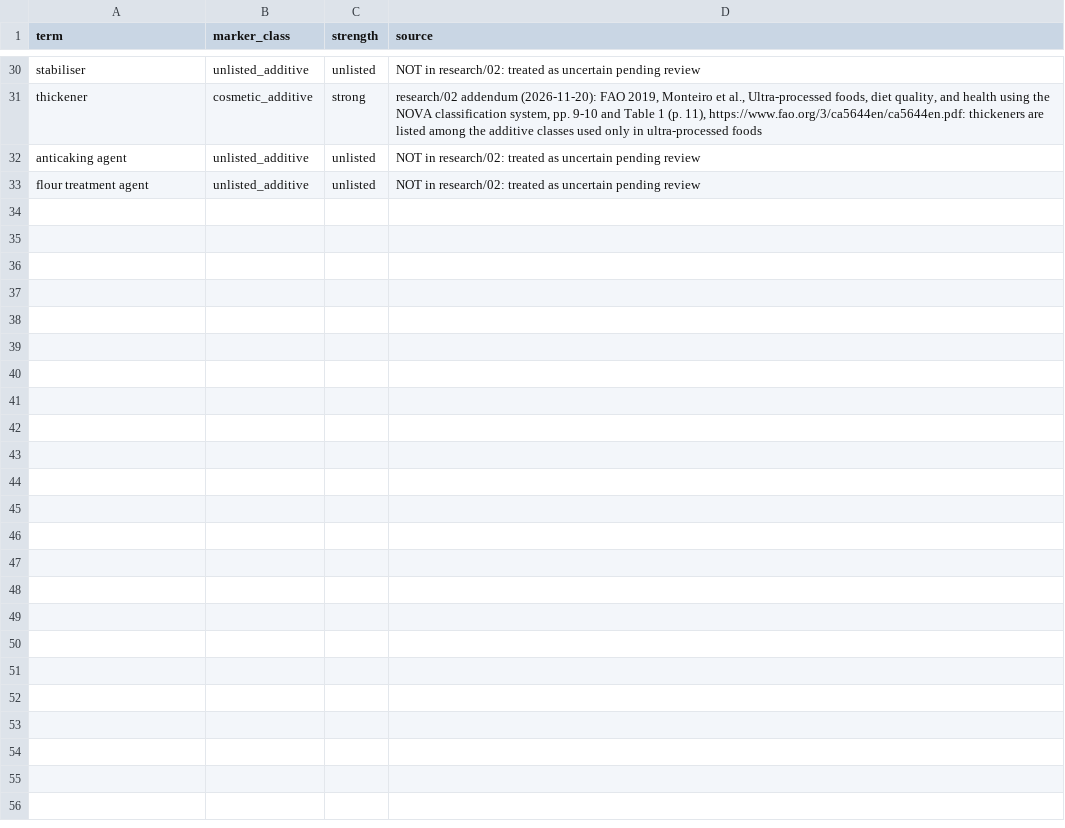
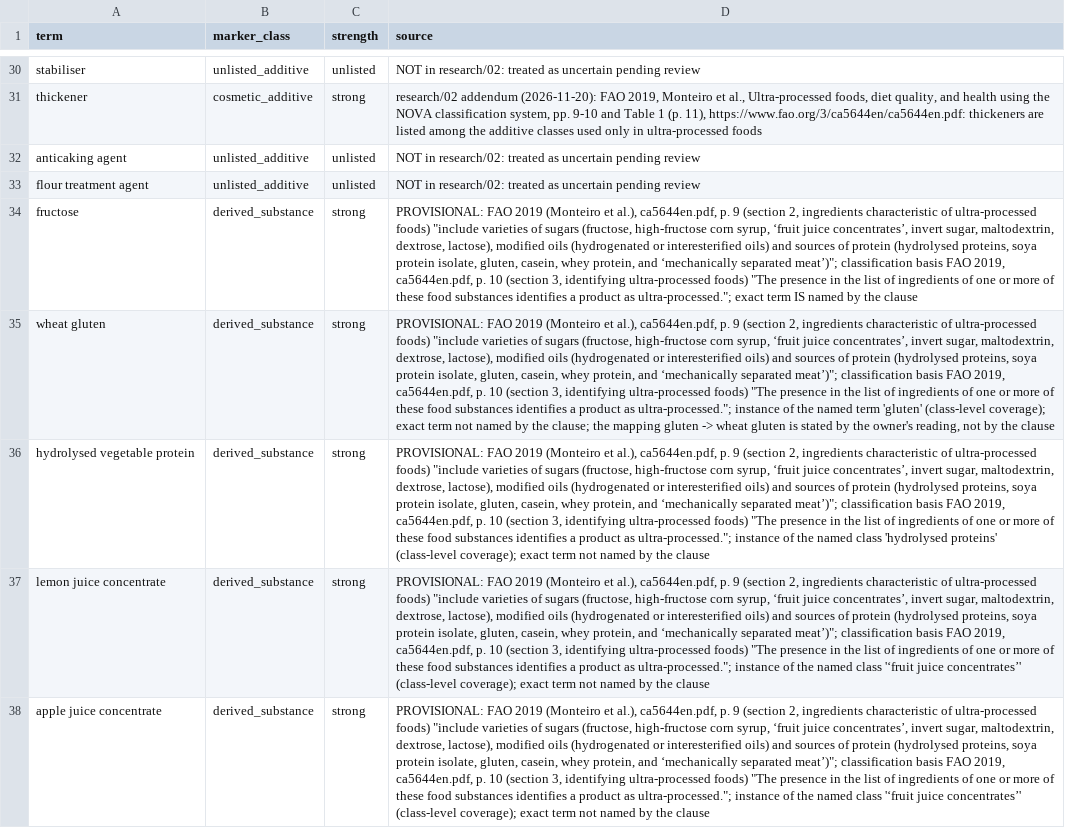
Before and after one commit to saurabh2894/FoodScanner, a CSV file: src/foodscan/resources/markers.csv, drawn as a sheet; only a part is shown, gaps mark what is left out; the diff names each change by its address in the sheet, - before the commit and + after, or states it on an @@ line.

```diff
--- a/src/foodscan/resources/markers.csv
+++ b/src/foodscan/resources/markers.csv
+row 34: fructose | derived_substance | strong | PROVISIONAL: FAO 2019 (Monteiro et al.), ca5644en.pdf, p. 9 (section 2, ingredients characteristic of ultra-processed foods) "include varieties of sugars (fructose, high-fructose corn syrup, ‘fruit juice concentrates’, invert sugar, maltodextrin, dextrose, lactose), modified oils (hydrogenated or interesterified oils) and sources of protein (hydrolysed proteins, soya protein isolate, gluten, casein, whey protein, and ‘mechanically separated meat’)"; classification basis FAO 2019, ca5644en.pdf, p. 10 (section 3, identifying ultra-processed foods) "The presence in the list of ingredients of one or more of these food substances identifies a product as ultra-processed."; exact term IS named by the clause
+row 35: wheat gluten | derived_substance | strong | PROVISIONAL: FAO 2019 (Monteiro et al.), ca5644en.pdf, p. 9 (section 2, ingredients characteristic of ultra-processed foods) "include varieties of sugars (fructose, high-fructose corn syrup, ‘fruit juice concentrates’, invert sugar, maltodextrin, dextrose, lactose), modified oils (hydrogenated or interesterified oils) and sources of protein (hydrolysed proteins, soya protein isolate, gluten, casein, whey protein, and ‘mechanically separated meat’)"; classification basis FAO 2019, ca5644en.pdf, p. 10 (section 3, identifying ultra-processed foods) "The presence in the list of ingredients of one or more of these food substances identifies a product as ultra-processed."; instance of the named term 'gluten' (class-level coverage); exact term not named by the clause; the mapping gluten -> wheat gluten is stated by the owner's reading, not by the clause
+row 36: hydrolysed vegetable protein | derived_substance | strong | PROVISIONAL: FAO 2019 (Monteiro et al.), ca5644en.pdf, p. 9 (section 2, ingredients characteristic of ultra-processed foods) "include varieties of sugars (fructose, high-fructose corn syrup, ‘fruit juice concentrates’, invert sugar, maltodextrin, dextrose, lactose), modified oils (hydrogenated or interesterified oils) and sources of protein (hydrolysed proteins, soya protein isolate, gluten, casein, whey protein, and ‘mechanically separated meat’)"; classification basis FAO 2019, ca5644en.pdf, p. 10 (section 3, identifying ultra-processed foods) "The presence in the list of ingredients of one or more of these food substances identifies a product as ultra-processed."; instance of the named class 'hydrolysed proteins' (class-level coverage); exact term not named by the clause
+row 37: lemon juice concentrate | derived_substance | strong | PROVISIONAL: FAO 2019 (Monteiro et al.), ca5644en.pdf, p. 9 (section 2, ingredients characteristic of ultra-processed foods) "include varieties of sugars (fructose, high-fructose corn syrup, ‘fruit juice concentrates’, invert sugar, maltodextrin, dextrose, lactose), modified oils (hydrogenated or interesterified oils) and sources of protein (hydrolysed proteins, soya protein isolate, gluten, casein, whey protein, and ‘mechanically separated meat’)"; classification basis FAO 2019, ca5644en.pdf, p. 10 (section 3, identifying ultra-processed foods) "The presence in the list of ingredients of one or more of these food substances identifies a product as ultra-processed."; instance of the named class '‘fruit juice concentrates’' (class-level coverage); exact term not named by the clause
+row 38: apple juice concentrate | derived_substance | strong | PROVISIONAL: FAO 2019 (Monteiro et al.), ca5644en.pdf, p. 9 (section 2, ingredients characteristic of ultra-processed foods) "include varieties of sugars (fructose, high-fructose corn syrup, ‘fruit juice concentrates’, invert sugar, maltodextrin, dextrose, lactose), modified oils (hydrogenated or interesterified oils) and sources of protein (hydrolysed proteins, soya protein isolate, gluten, casein, whey protein, and ‘mechanically separated meat’)"; classification basis FAO 2019, ca5644en.pdf, p. 10 (section 3, identifying ultra-processed foods) "The presence in the list of ingredients of one or more of these food substances identifies a product as ultra-processed."; instance of the named class '‘fruit juice concentrates’' (class-level coverage); exact term not named by the clause
```
Also changed, not shown: 11 other files.
